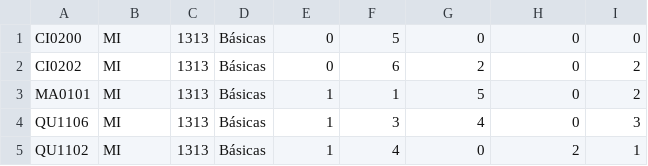
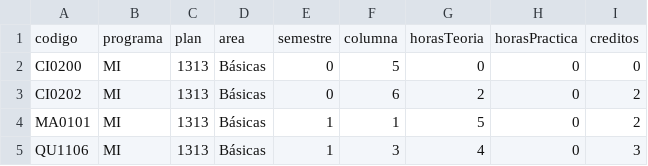
Before and after one commit to EIEM-TEC/transicion, a CSV file: MI1313.csv, drawn as a sheet; only a part is shown; the shorter side is filled out with more unchanged rows; the diff names each change by its address in the sheet, - before the commit and + after, or states it on an @@ line.

```diff
--- a/MI1313.csv
+++ b/MI1313.csv
+row 1: codigo | programa | plan | area | semestre | columna | horasTeoria | horasPractica | creditos
```
Also changed, not shown: 1 other file.
